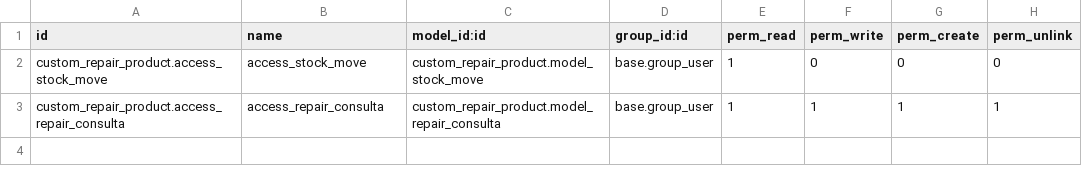
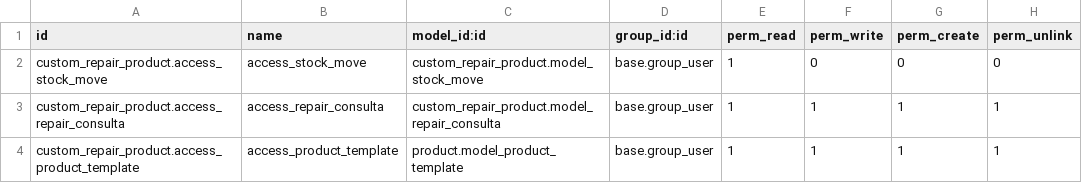
Before and after one commit to salvamc10/Odoo-HNN, a CSV file: custom_addons/custom_repair_product/security/ir.model.access.csv, drawn as a sheet; the diff names each change by its address in the sheet, - before the commit and + after, or states it on an @@ line.

```diff
--- a/custom_addons/custom_repair_product/security/ir.model.access.csv
+++ b/custom_addons/custom_repair_product/security/ir.model.access.csv
+row 4: custom_repair_product.access_product_template | access_product_template | product.model_product_template | base.group_user | 1 | 1 | 1 | 1
```
Also changed, not shown: 2 other files.
